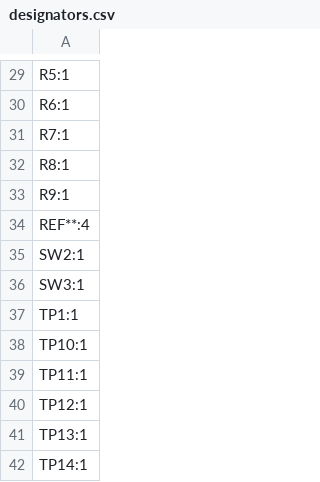
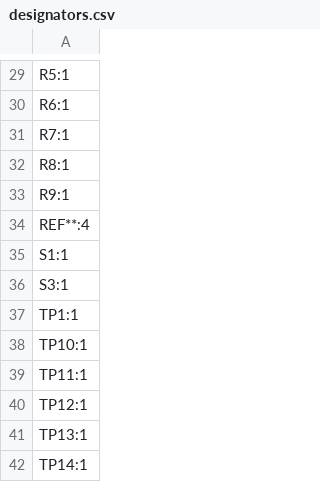
Before and after one commit to insane-0/Mini_Drone_esp, a CSV file: production/designators.csv, drawn as a sheet; only a part is shown, gaps mark what is left out.

```diff
--- a/production/designators.csv
+++ b/production/designators.csv
@@ -34,4 +34,4 @@ R9:1
 REF**:4
-SW2:1
-SW3:1
+S1:1
+S3:1
 TP1:1
```
Also changed, not shown: production/bom.csv, production/positions.csv, 23 other files.
